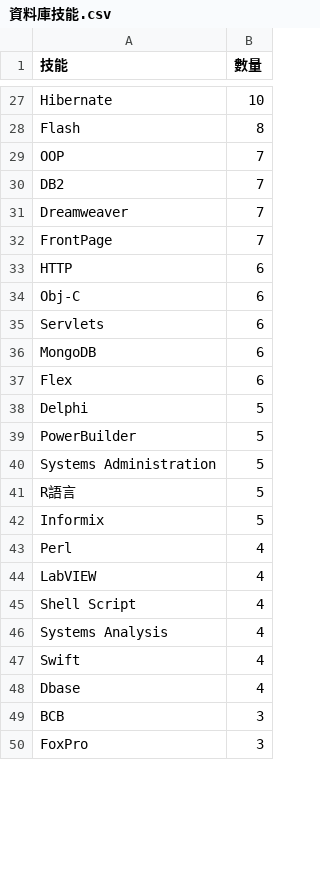
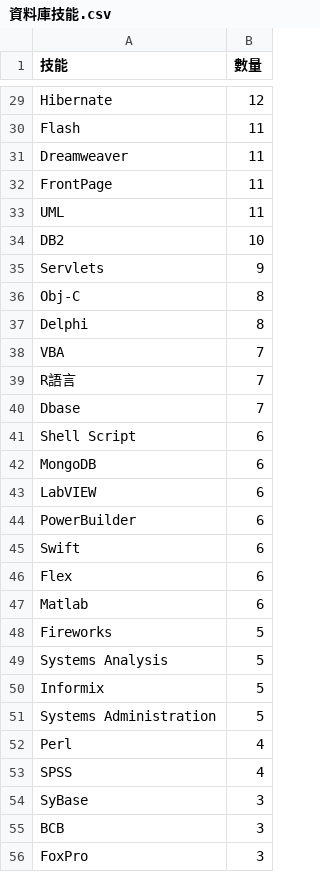
Before and after one commit to karevin07/ETL_hw, a CSV file: data/資料庫技能.csv, drawn as a sheet; only a part is shown, gaps mark what is left out; removed rows and columns are numbered as before the commit, all else as after; the diff covers the shown part only; the diff names each change by its address in the sheet, - before the commit and + after, or states it on an @@ line.

```diff
--- a/data/資料庫技能.csv
+++ b/data/資料庫技能.csv
-B29 (數量): 10
+B29 (數量): 12
-B30 (數量): 8
+B30 (數量): 11
-row 29: OOP | 7
-row 30: DB2 | 7
-B31:B32 (數量): 7
+B31:B32 (數量): 11
-row 33: HTTP | 6
+row 33: UML | 11
+row 34: DB2 | 10
+row 35: Servlets | 9
-B36 (數量): 6
+B36 (數量): 8
+row 37: Delphi | 8
+row 38: VBA | 7
+row 39: R語言 | 7
+row 40: Dbase | 7
-A41 (技能): Servlets
+A41 (技能): Shell Script
+row 43: LabVIEW | 6
+row 44: PowerBuilder | 6
+row 45: Swift | 6
-row 38: Delphi | 5
+row 47: Matlab | 6
-A48 (技能): PowerBuilder
+A48 (技能): Fireworks
+row 49: Systems Analysis | 5
@@ row 42 moved to row 50: Informix @@
-row 41: R語言 | 5
-row 44: LabVIEW | 4
-A53 (技能): Shell Script
+A53 (技能): SPSS
-row 46: Systems Analysis | 4
-row 47: Swift | 4
-row 48: Dbase | 4
+row 54: SyBase | 3
```
Also changed, not shown: 11 added rows, 14 removed rows, 3 moved rows and 20 edited cells elsewhere in this file, data/程式設計師技能.csv, 2 other files.
